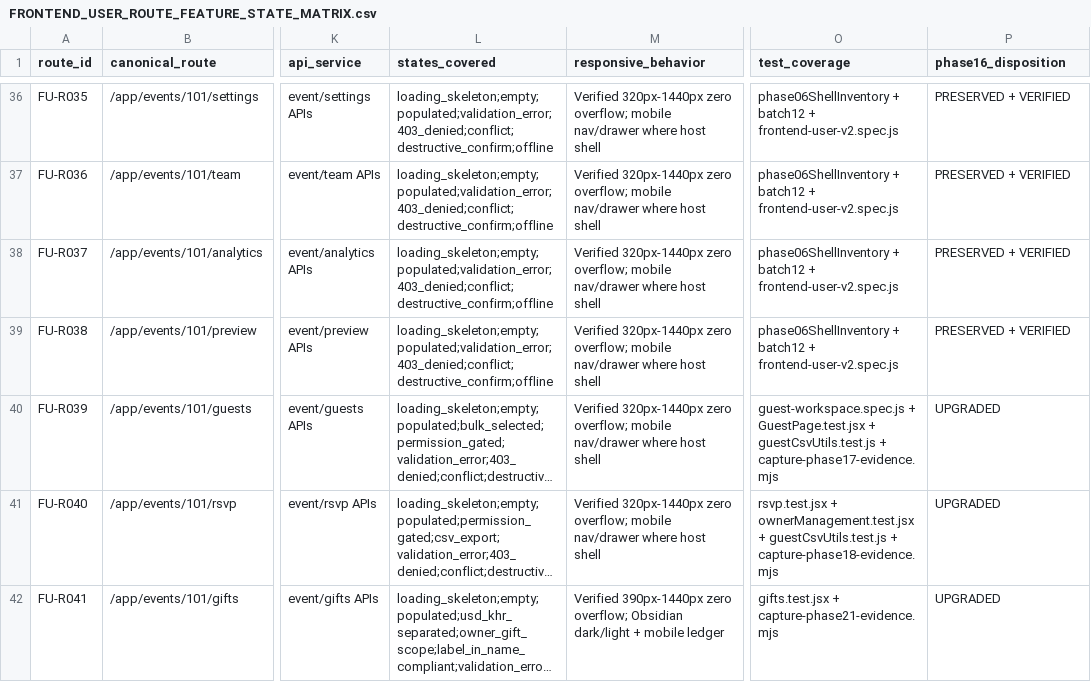
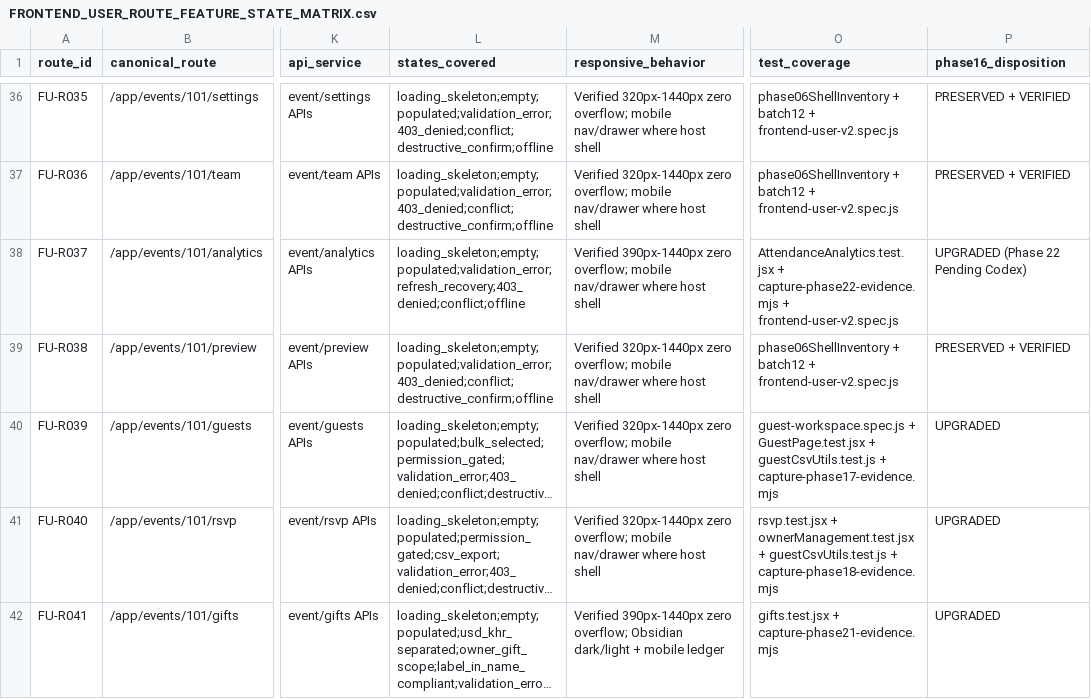
Before and after one commit to KoeurngVireakk/Koupreng-invitation_project, a CSV file: docs/uxui/FRONTEND_USER_ROUTE_FEATURE_STATE_MATRIX.csv, drawn as a sheet; only a part is shown, gaps mark what is left out; long unchanged cells end in …; the diff covers the shown part only; the diff names each change by its address in the sheet, - before the commit and + after, or states it on an @@ line.

Commit message:
feat(phase22): budget analytics reporting ux contrast and codex handoff

```diff
--- a/docs/uxui/FRONTEND_USER_ROUTE_FEATURE_STATE_MATRIX.csv
+++ b/docs/uxui/FRONTEND_USER_ROUTE_FEATURE_STATE_MATRIX.csv
-L38 (states_covered): loading_skeleton;empty;populated;validation_error;403_denied;conflict;destructive_confirm;offline
+L38 (states_covered): loading_skeleton;empty;populated;validation_error;refresh_recovery;403_denied;conflict;offline
-M38 (responsive_behavior): Verified 320px-1440px zero overflow;…
+M38 (responsive_behavior): Verified 390px-1440px zero overflow;…
-O38 (test_coverage): phase06ShellInventory + batch12 + frontend-user-v2.spec.js
+O38 (test_coverage): AttendanceAnalytics.test.jsx + capture-phase22-evidence.mjs + frontend-user-v2.spec.js
-P38 (phase16_disposition): PRESERVED + VERIFIED
+P38 (phase16_disposition): UPGRADED (Phase 22 Pending Codex)
```
Also changed, not shown: 8 edited cells elsewhere in this file, 41 other files.
